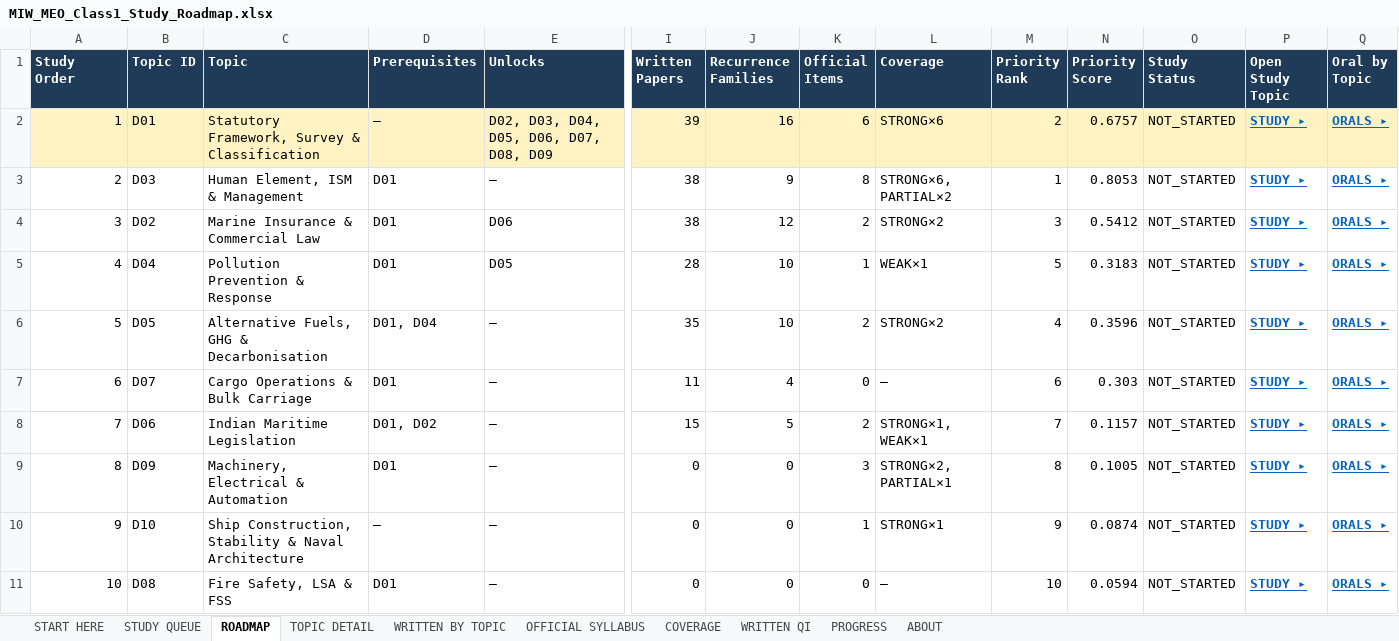
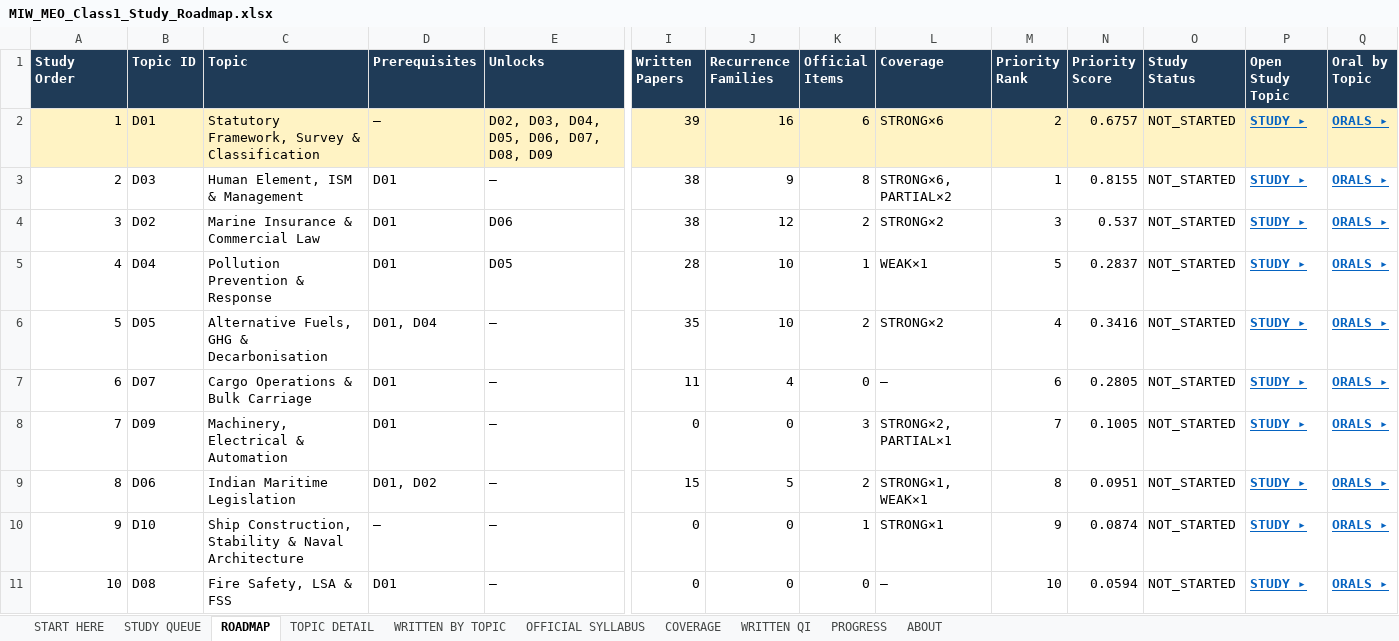
Before and after one commit to nickmarineengr-aiLiterate/marine-intelligence-weekly, an Excel workbook: docs/study/MIW_MEO_Class1_Study_Roadmap.xlsx, sheet ROADMAP, drawn as a sheet; only a part is shown, gaps mark what is left out; values as stored, in another font and other column widths than the file's, no borders; removed rows and columns are numbered as before the commit, all else as after; rows hold the shown columns only; the diff names each change by its address in the sheet, - before the commit and + after, or states it on an @@ line.

```diff
--- a/docs/study/MIW_MEO_Class1_Study_Roadmap.xlsx (sheet ROADMAP)
+++ b/docs/study/MIW_MEO_Class1_Study_Roadmap.xlsx (sheet ROADMAP)
-N3 (Priority Score): 0.8053
+N3 (Priority Score): 0.8155
-N4 (Priority Score): 0.5412
+N4 (Priority Score): 0.537
-N5 (Priority Score): 0.3183
+N5 (Priority Score): 0.2837
-N6 (Priority Score): 0.3596
+N6 (Priority Score): 0.3416
-N7 (Priority Score): 0.303
+N7 (Priority Score): 0.2805
-row 8: 7 | D06 | Indian Maritime Legislation | D01, D02 | — | 15 | 5 | 2 | STRONG×1, WEAK×1 | 7 | 0.1157 | NOT_STARTED | STUDY ▸ | ORALS ▸
@@ column A (Study Order) renumbered in row 8 @@
-M8 (Priority Rank): 8
+M8 (Priority Rank): 7
+row 9: 8 | D06 | Indian Maritime Legislation | D01, D02 | — | 15 | 5 | 2 | STRONG×1, WEAK×1 | 8 | 0.0951 | NOT_STARTED | STUDY ▸ | ORALS ▸
```
Also changed, not shown: sheet WRITTEN BY TOPIC, sheet TOPIC DETAIL, sheet PROGRESS, 8 other files.
